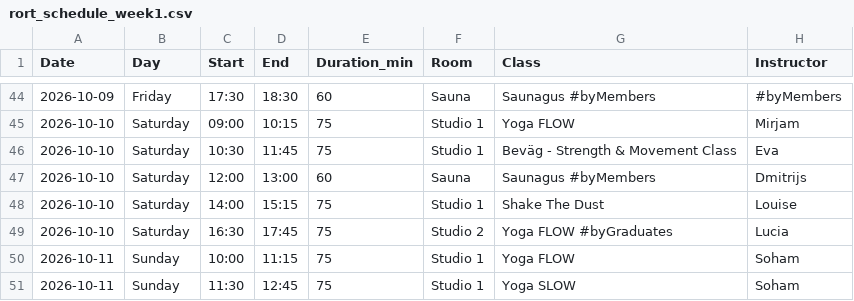
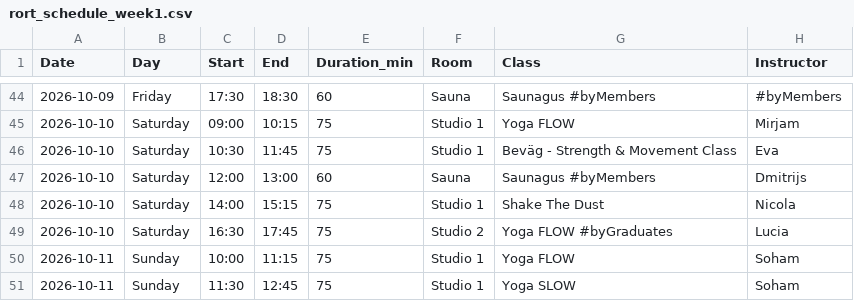
Before and after one commit to FreddyAngelo/rort-calendar, a CSV file: data/rort_schedule_week1.csv, drawn as a sheet; only a part is shown, gaps mark what is left out.

```diff
--- a/data/rort_schedule_week1.csv
+++ b/data/rort_schedule_week1.csv
@@ -47,3 +47,3 @@ Date,Day,Start,End,Duration_min,Room,Class,Instructor
 2026-10-10,Saturday,12:00,13:00,60,Sauna,Saunagus #byMembers,Dmitrijs
-2026-10-10,Saturday,14:00,15:15,75,Studio 1,Shake The Dust,Louise
+2026-10-10,Saturday,14:00,15:15,75,Studio 1,Shake The Dust,Nicola
 2026-10-10,Saturday,16:30,17:45,75,Studio 2,Yoga FLOW #byGraduates,Lucia
```
